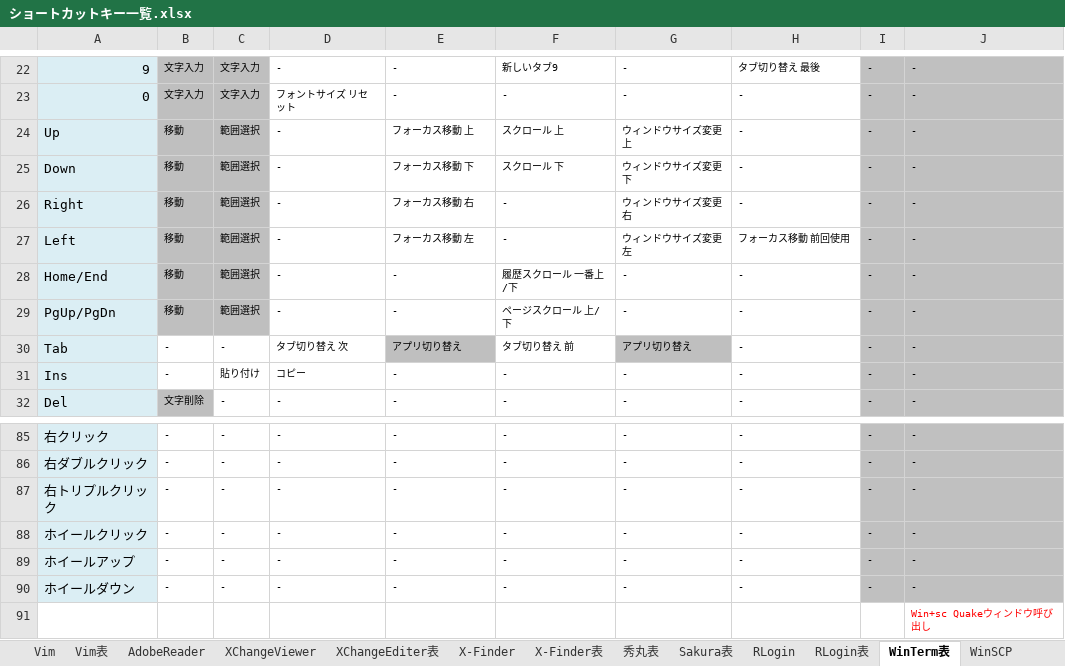
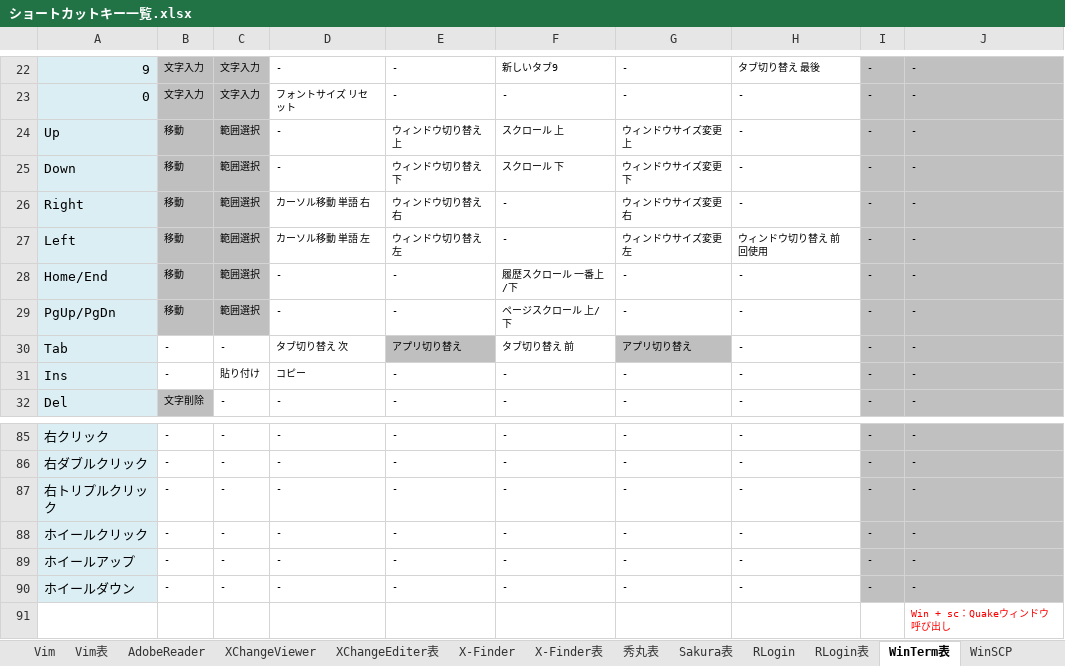
Before and after one commit to draemonash2/other, an Excel workbook: ショートカットキー一覧.xlsx, sheet WinTerm表, drawn as a sheet; only a part is shown, gaps mark what is left out; values as stored, in another font and other column widths than the file's, no borders; the diff names each change by its address in the sheet, - before the commit and + after, or states it on an @@ line.

Commit message:
mod

```diff
--- a/ショートカットキー一覧.xlsx (sheet WinTerm表)
+++ b/ショートカットキー一覧.xlsx (sheet WinTerm表)
-E24: フォーカス移動 上
+E24: ウィンドウ切り替え 上
-E25: フォーカス移動 下
+E25: ウィンドウ切り替え 下
-D26: -
+D26: カーソル移動 単語 右
-E26: フォーカス移動 右
+E26: ウィンドウ切り替え 右
-D27: -
+D27: カーソル移動 単語 左
-E27: フォーカス移動 左
+E27: ウィンドウ切り替え 左
-H27: フォーカス移動 前回使用
+H27: ウィンドウ切り替え 前回使用
-J91: Win+sc Quakeウィンドウ呼び出し
+J91: Win + sc：Quakeウィンドウ呼び出し
```
